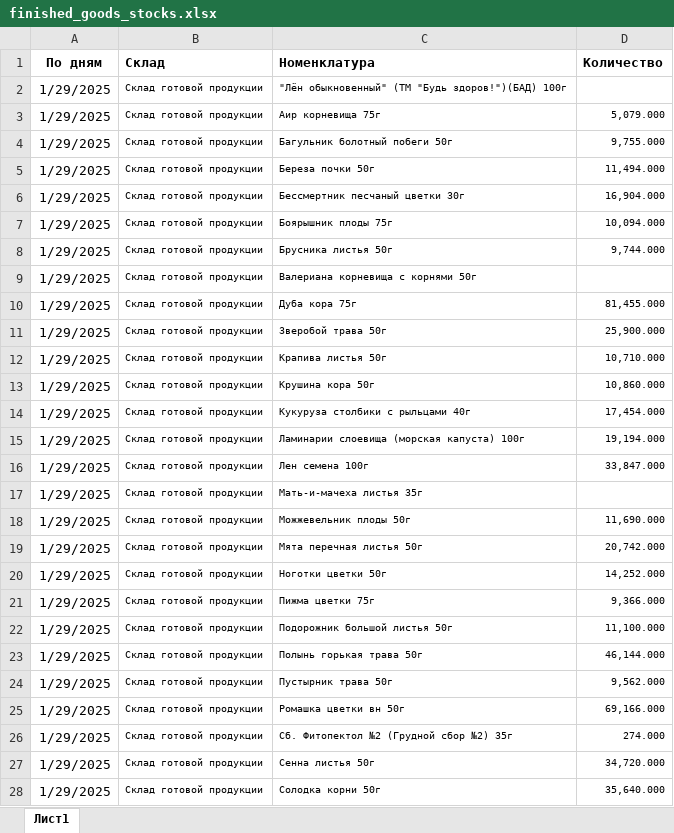
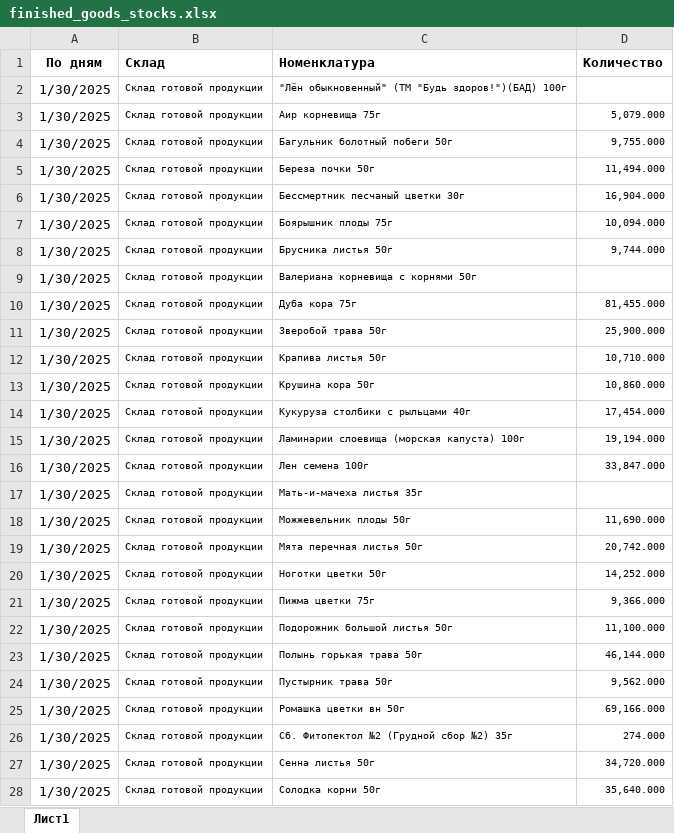
Before and after one commit to andreykoz82/StockAnalysis, an Excel workbook: data/finished_goods_stocks.xlsx, sheet Лист1, drawn as a sheet; only a part is shown; values as stored, in another font and other column widths than the file's, no borders; charts and pictures not drawn; the diff covers the shown part only; the diff names each change by its address in the sheet, - before the commit and + after, or states it on an @@ line.

```diff
--- a/data/finished_goods_stocks.xlsx (sheet Лист1)
+++ b/data/finished_goods_stocks.xlsx (sheet Лист1)
-A2:A28 (По дням): 1/29/2025
+A2:A28 (По дням): 1/30/2025
```
Also changed, not shown: 271 edited cells elsewhere in this sheet, data/actual_orders_2stage.xlsx, data/materials_stocks.xlsx, 6 other files.
